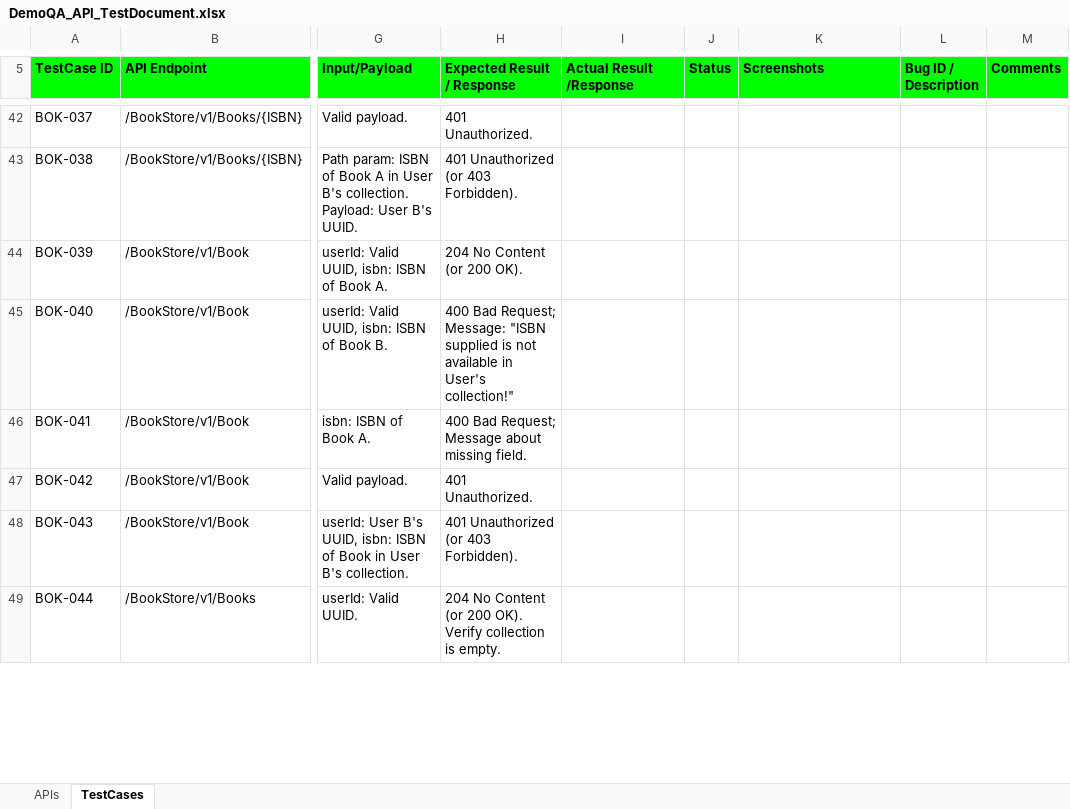
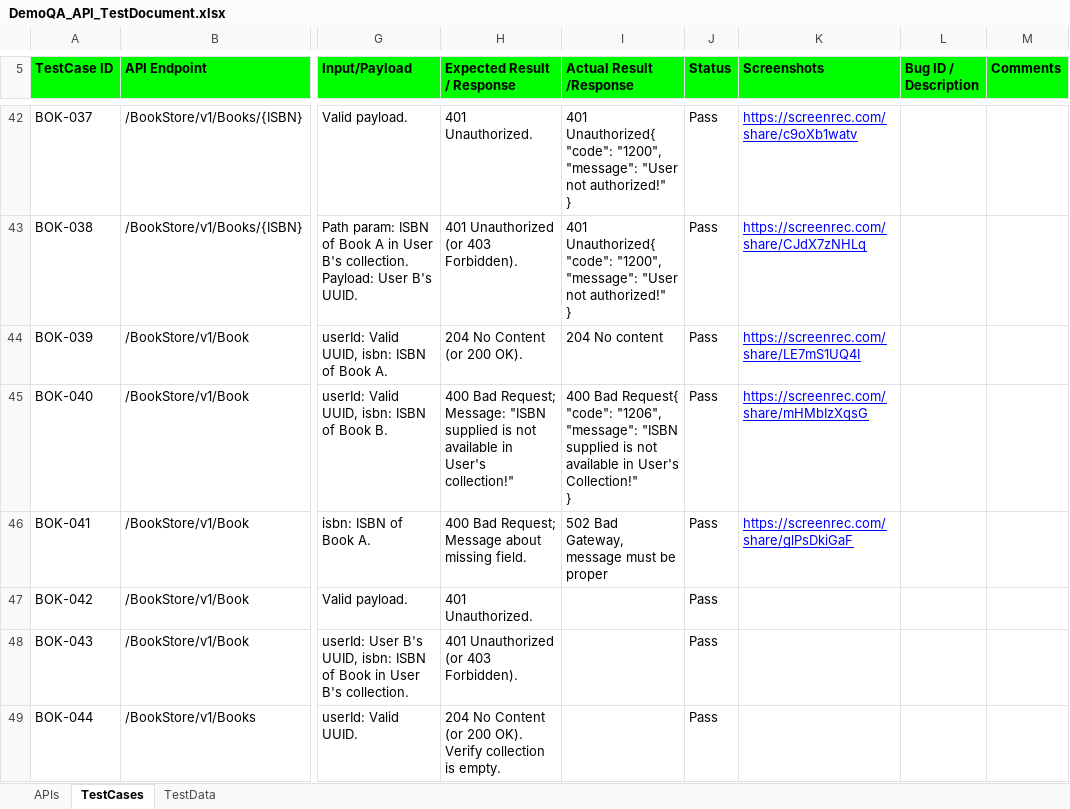
Before and after one commit to ramchavan00001/API_Testing_Postman, an Excel workbook: DemoQA_API_TestDocument.xlsx, sheet TestCases, drawn as a sheet; only a part is shown, gaps mark what is left out; values as stored, in another font and other column widths than the file's, no borders; charts and pictures not drawn; ↵ is a line break in a cell; the diff covers the shown part only; the diff names each change by its address in the sheet, - before the commit and + after, or states it on an @@ line.

```diff
--- a/DemoQA_API_TestDocument.xlsx (sheet TestCases)
+++ b/DemoQA_API_TestDocument.xlsx (sheet TestCases)
+sheet tab: TestData
-I42:I43 (Actual Result /Response): (empty)
+I42:I43 (Actual Result /Response): 401 Unauthorized{ ↵ "code": "1200", ↵ "message": "User not authorized!" ↵ }
-J42:J49 (Status): (empty)
+J42:J49 (Status): Pass
-K42 (Screenshots): (empty)
+K42 (Screenshots): https://screenrec.com/share/c9oXb1watv
-K43 (Screenshots): (empty)
+K43 (Screenshots): https://screenrec.com/share/CJdX7zNHLq
-I44 (Actual Result /Response): (empty)
+I44 (Actual Result /Response): 204 No content
-K44 (Screenshots): (empty)
+K44 (Screenshots): https://screenrec.com/share/LE7mS1UQ4I
-I45 (Actual Result /Response): (empty)
+I45 (Actual Result /Response): 400 Bad Request{ ↵ "code": "1206", ↵ "message": "ISBN supplied is not available in User's Collection!" ↵ }
-K45 (Screenshots): (empty)
+K45 (Screenshots): https://screenrec.com/share/mHMbIzXqsG
-I46 (Actual Result /Response): (empty)
+I46 (Actual Result /Response): 502 Bad Gateway, message must be proper
-K46 (Screenshots): (empty)
+K46 (Screenshots): https://screenrec.com/share/glPsDkiGaF
```
Also changed, not shown: 96 edited cells elsewhere in this sheet, charts or pictures.
